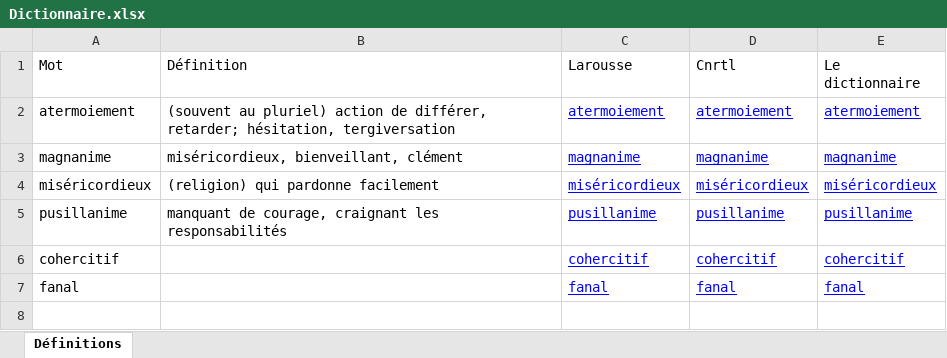
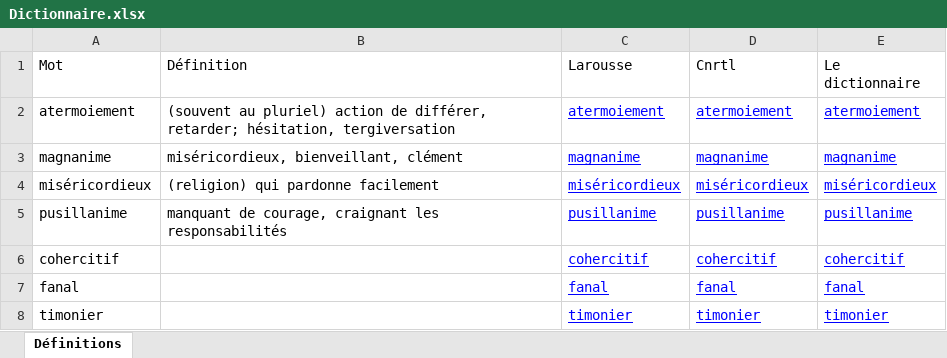
Before and after one commit to PragmaticMemory/PragmaticMemory, an Excel workbook: knowledge/data/input/Dictionnaire.xlsx, sheet Définitions, drawn as a sheet; values as stored, in another font and other column widths than the file's, no borders; the diff names each change by its address in the sheet, - before the commit and + after, or states it on an @@ line.

```diff
--- a/knowledge/data/input/Dictionnaire.xlsx (sheet Définitions)
+++ b/knowledge/data/input/Dictionnaire.xlsx (sheet Définitions)
+row 8: timonier |  | timonier | timonier | timonier
```
Also changed, not shown: knowledge/data/input/Dictionary.xlsx.
